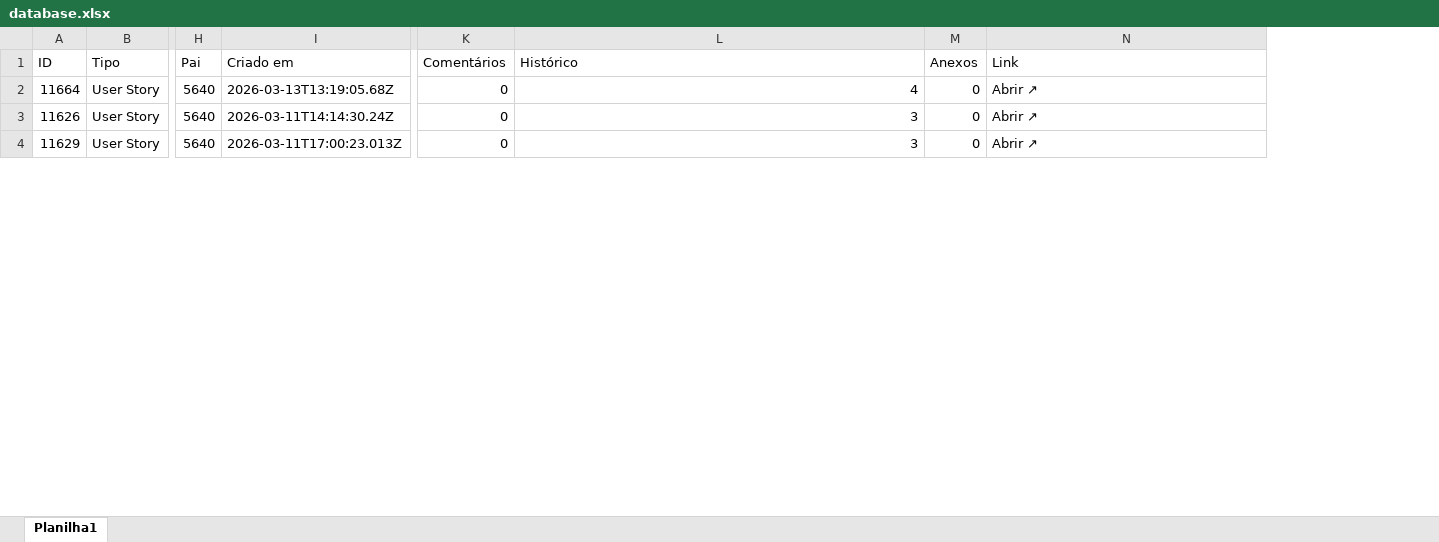
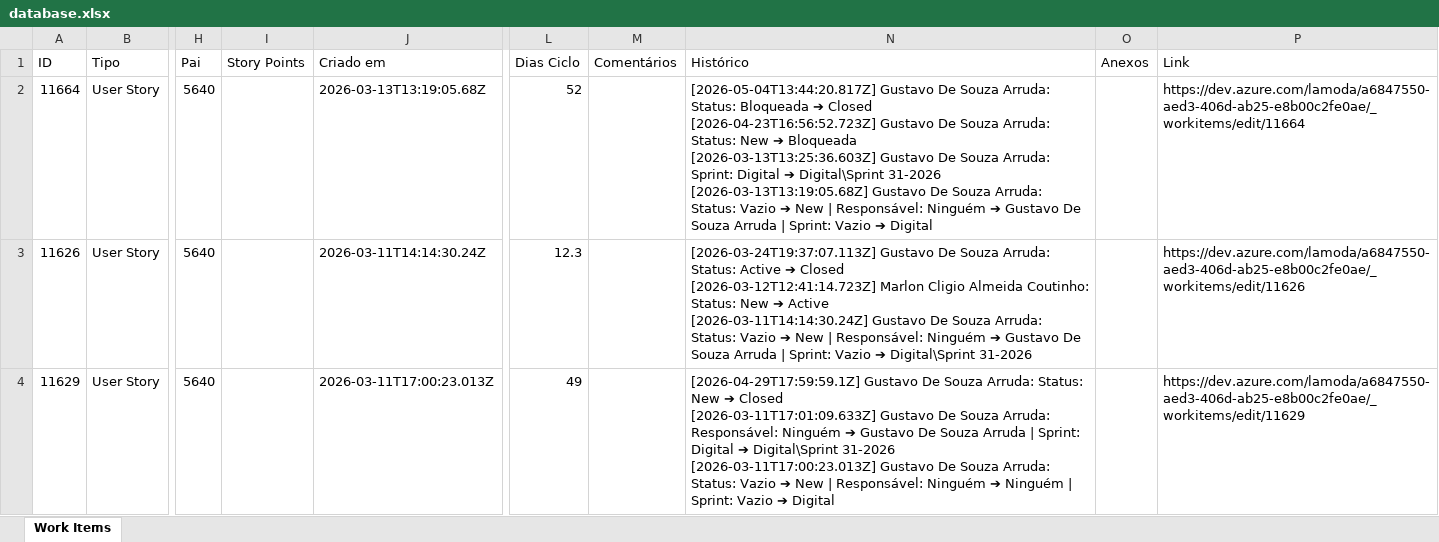
Before and after one commit to arrudagustavo/AzureWorkItemExtractor, an Excel workbook: database.xlsx, sheet Work Items, drawn as a sheet; only a part is shown, gaps mark what is left out; values as stored, in another font and other column widths than the file's, no cell formats; addresses are those after the commit; ↵ is a line break in a cell; the diff covers the shown part only; the diff names each change by its address in the sheet, - before the commit and + after, or states it on an @@ line.

Commit message:
Adição campo Story Points

```diff
--- a/database.xlsx (sheet Work Items)
+++ b/database.xlsx (sheet Work Items)
-sheet tab: Planilha1
+sheet tab: Work Items
+column I (Story Points), empty
+column L (Dias Ciclo), rows 2-4: 52 | 12.3 | 49
-M2:M4 (Comentários): 0
+M2:M4 (Comentários): (empty)
-N2 (Histórico): 4
+N2 (Histórico): [2026-05-04T13:44:20.817Z] Gustavo De Souza Arruda: Status: Bloqueada ➔ Closed ↵ [2026-04-23T16:56:52.723Z] Gustavo De Souza Arruda: Status: New ➔ Bloqueada ↵ [2026-03-13T13:25:36.603Z] Gustavo De Souza Arruda: Sprint: Digital ➔ Digital\Sprint 31-2026 ↵ [2026-03-13T13:19:05.68Z] Gustavo De Souza Arruda: Status: Vazio ➔ New | Responsável: Ninguém ➔ Gustavo De Souza Arruda | Sprint: Vazio ➔ Digital
-O2:O4 (Anexos): 0
+O2:O4 (Anexos): (empty)
-P2 (Link): Abrir ↗
+P2 (Link): https://dev.azure.com/lamoda/a6847550-aed3-406d-ab25-e8b00c2fe0ae/_workitems/edit/11664
-N3 (Histórico): 3
+N3 (Histórico): [2026-03-24T19:37:07.113Z] Gustavo De Souza Arruda: Status: Active ➔ Closed ↵ [2026-03-12T12:41:14.723Z] Marlon Cligio Almeida Coutinho: Status: New ➔ Active ↵ [2026-03-11T14:14:30.24Z] Gustavo De Souza Arruda: Status: Vazio ➔ New | Responsável: Ninguém ➔ Gustavo De Souza Arruda | Sprint: Vazio ➔ Digital\Sprint 31-2026
-P3 (Link): Abrir ↗
+P3 (Link): https://dev.azure.com/lamoda/a6847550-aed3-406d-ab25-e8b00c2fe0ae/_workitems/edit/11626
-N4 (Histórico): 3
+N4 (Histórico): [2026-04-29T17:59:59.1Z] Gustavo De Souza Arruda: Status: New ➔ Closed ↵ [2026-03-11T17:01:09.633Z] Gustavo De Souza Arruda: Responsável: Ninguém ➔ Gustavo De Souza Arruda | Sprint: Digital ➔ Digital\Sprint 31-2026 ↵ [2026-03-11T17:00:23.013Z] Gustavo De Souza Arruda: Status: Vazio ➔ New | Responsável: Ninguém ➔ Ninguém | Sprint: Vazio ➔ Digital
-P4 (Link): Abrir ↗
+P4 (Link): https://dev.azure.com/lamoda/a6847550-aed3-406d-ab25-e8b00c2fe0ae/_workitems/edit/11629
```
Also changed, not shown: 10 added rows and 1437 edited cells elsewhere in this sheet, cell formats.
